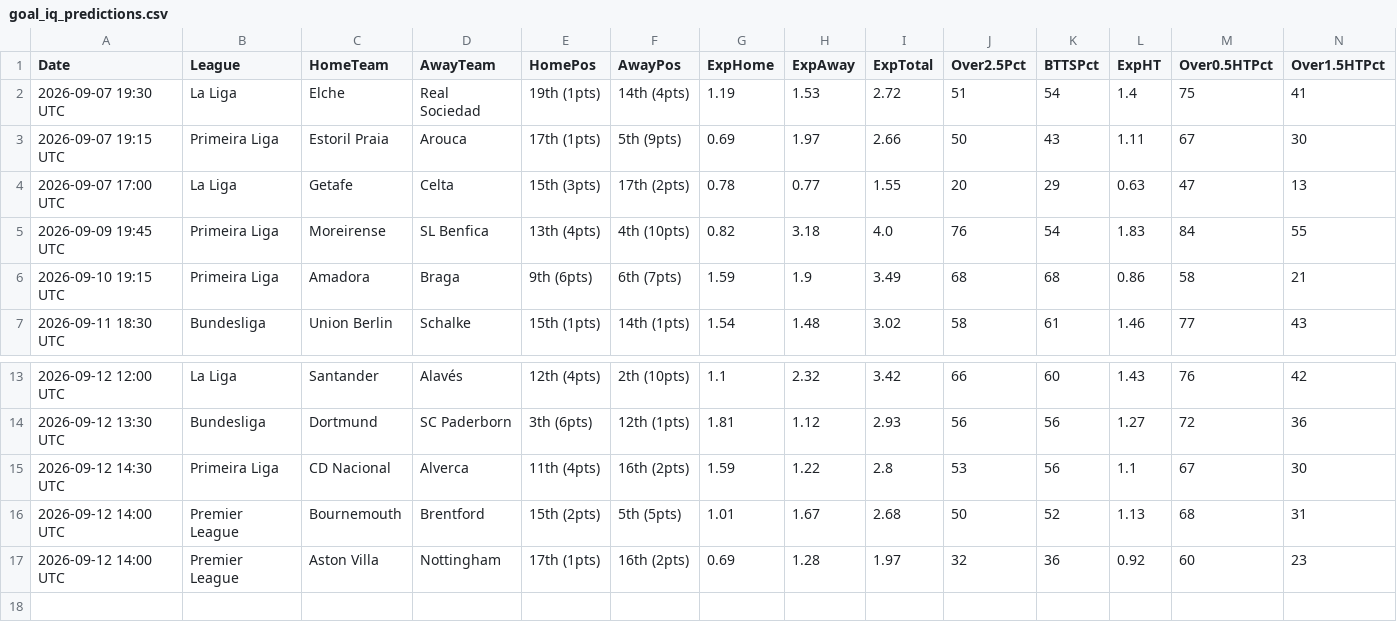
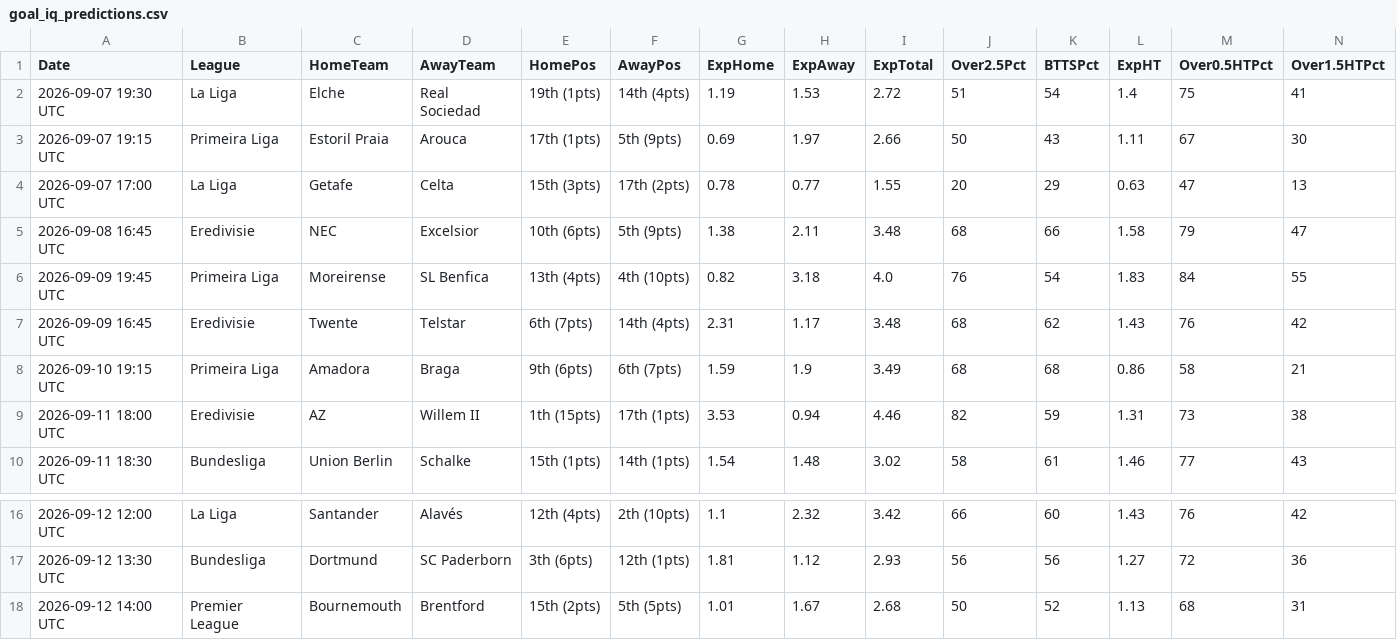
Before and after one commit to niibaboo/Baboo-Football-IQ, a CSV file: docs/goal_iq_predictions.csv, drawn as a sheet; only a part is shown, gaps mark what is left out; the shorter side is filled out with more unchanged rows; removed rows and columns are numbered as before the commit, all else as after; rows hold the shown columns only; the diff names each change by its address in the sheet, - before the commit and + after, or states it on an @@ line.

```diff
--- a/docs/goal_iq_predictions.csv
+++ b/docs/goal_iq_predictions.csv
+row 5: 2026-09-08 16:45 UTC | Eredivisie | NEC | Excelsior | 10th (6pts) | 5th (9pts) | 1.38 | 2.11 | 3.48 | 68 | 66 | 1.58 | 79 | 47
+row 7: 2026-09-09 16:45 UTC | Eredivisie | Twente | Telstar | 6th (7pts) | 14th (4pts) | 2.31 | 1.17 | 3.48 | 68 | 62 | 1.43 | 76 | 42
+row 9: 2026-09-11 18:00 UTC | Eredivisie | AZ | Willem II | 1th (15pts) | 17th (1pts) | 3.53 | 0.94 | 4.46 | 82 | 59 | 1.31 | 73 | 38
-row 15: 2026-09-12 14:30 UTC | Primeira Liga | CD Nacional | Alverca | 11th (4pts) | 16th (2pts) | 1.59 | 1.22 | 2.8 | 53 | 56 | 1.1 | 67 | 30
```
Also changed, not shown: 10 other files.
